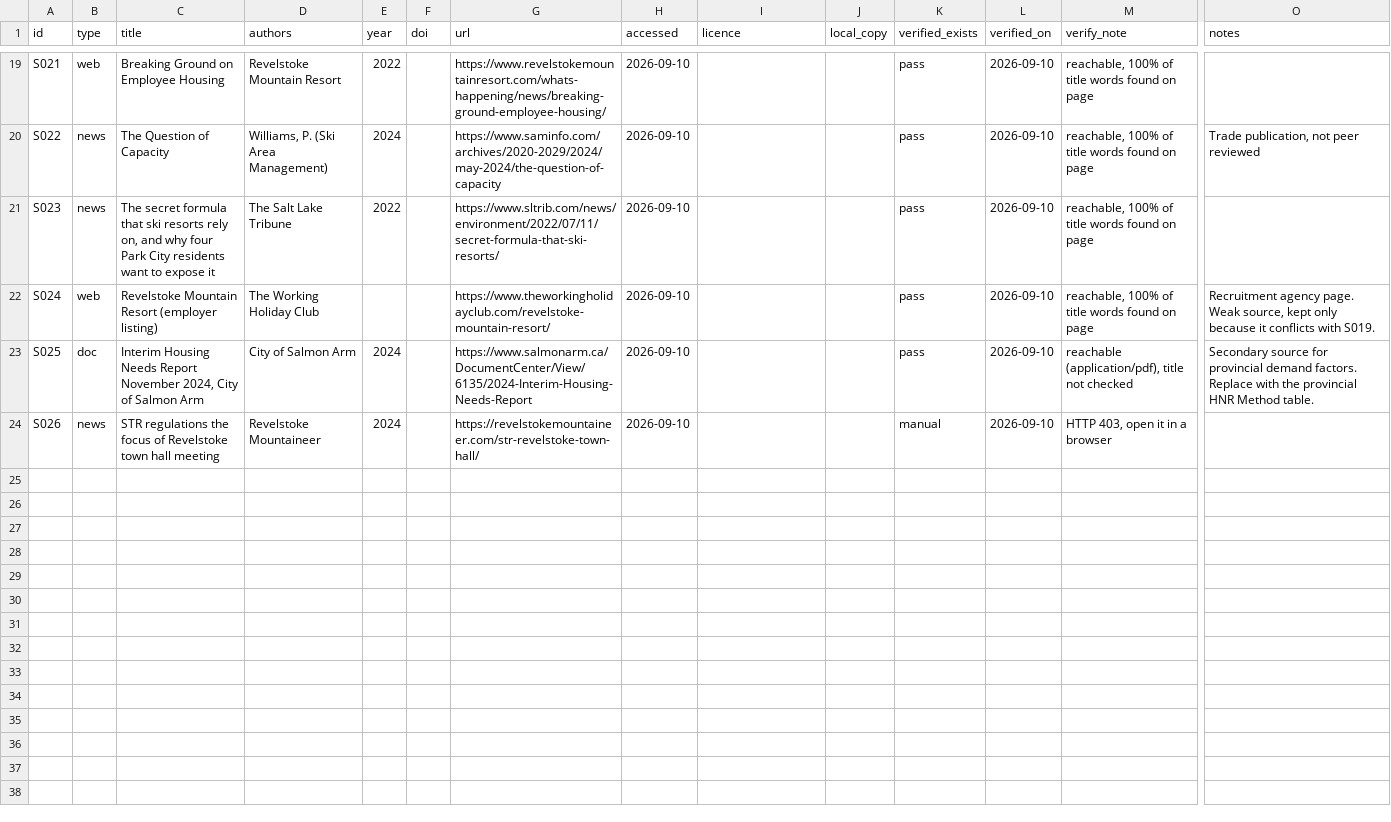
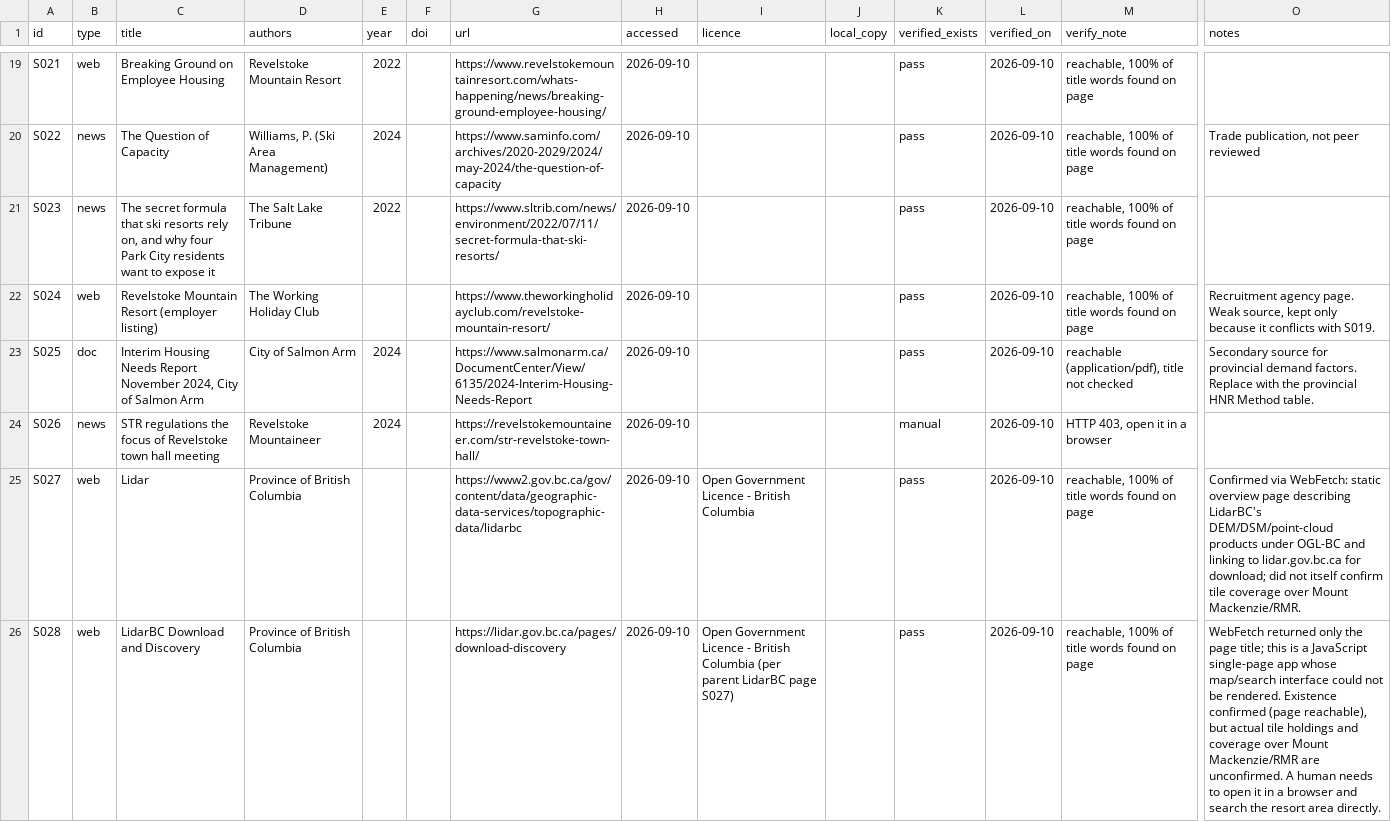
Before and after one commit to Jasonfan28/resort_plan, a CSV file: research/sources.csv, drawn as a sheet; only a part is shown, gaps mark what is left out; rows hold the shown columns only; the diff covers the shown part only; the diff names each change by its address in the sheet, - before the commit and + after, or states it on an @@ line.

Commit message:
research-scout: add LiDAR/DEM and parcel data source candidates
S027-S033 / C017-C023, step 01. LidarBC and NRCan's HRDEM for terrain
(step 03); ParcelMap BC, BC Assessment's OGL, and the City of
Revelstoke's GIS Maps/Open Data Portal for parcels (step 07). Several of
these are JS apps WebFetch could not render past the page title, so tile
coverage over Mount Mackenzie/RMR and whether the City portal actually
publishes zoning layers are both still unconfirmed and noted as such.

```diff
--- a/research/sources.csv
+++ b/research/sources.csv
+row 25: S027 | web | Lidar | Province of British Columbia |  |  | https://www2.gov.bc.ca/gov/content/data/geographic-data-services/topographic-data/lidarbc | 2026-09-10 | Open Government Licence - British Columbia |  | pass | 2026-09-10 | reachable, 100% of title words found on page | Confirmed via WebFetch: static overview page describing LidarBC's DEM/DSM/point-cloud products under OGL-BC and linking to lidar.gov.bc.ca for download; did not itself confirm tile coverage over Mount Mackenzie/RMR.
+row 26: S028 | web | LidarBC Download and Discovery | Province of British Columbia |  |  | https://lidar.gov.bc.ca/pages/download-discovery | 2026-09-10 | Open Government Licence - British Columbia (per parent LidarBC page S027) |  | pass | 2026-09-10 | reachable, 100% of title words found on page | WebFetch returned only the page title; this is a JavaScript single-page app whose map/search interface could not be rendered. Existence confirmed (page reachable), but actual tile holdings and coverage over Mount Mackenzie/RMR are unconfirmed. A human needs to open it in a browser and search the resort area directly.
```
Also changed, not shown: 5 added rows elsewhere in this file, research/claims.csv.
